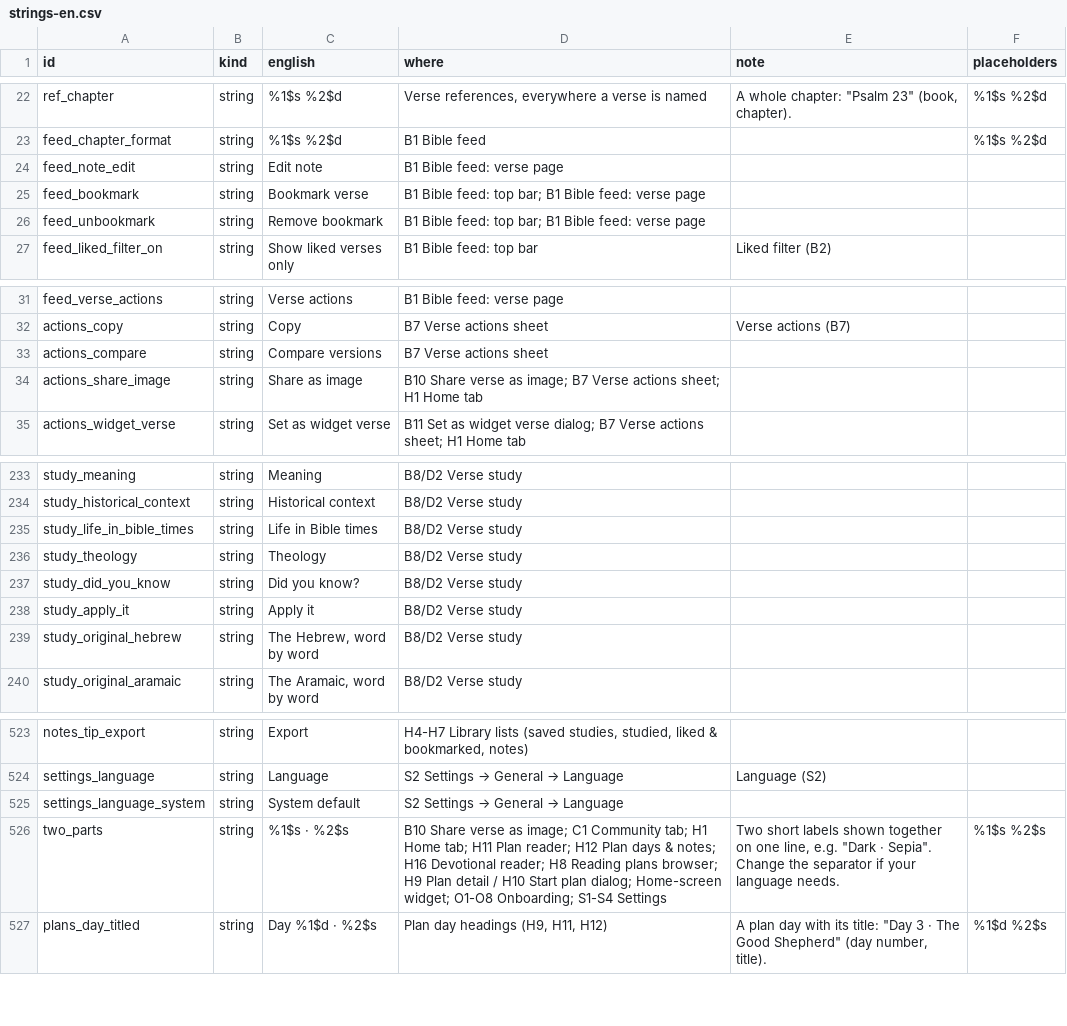
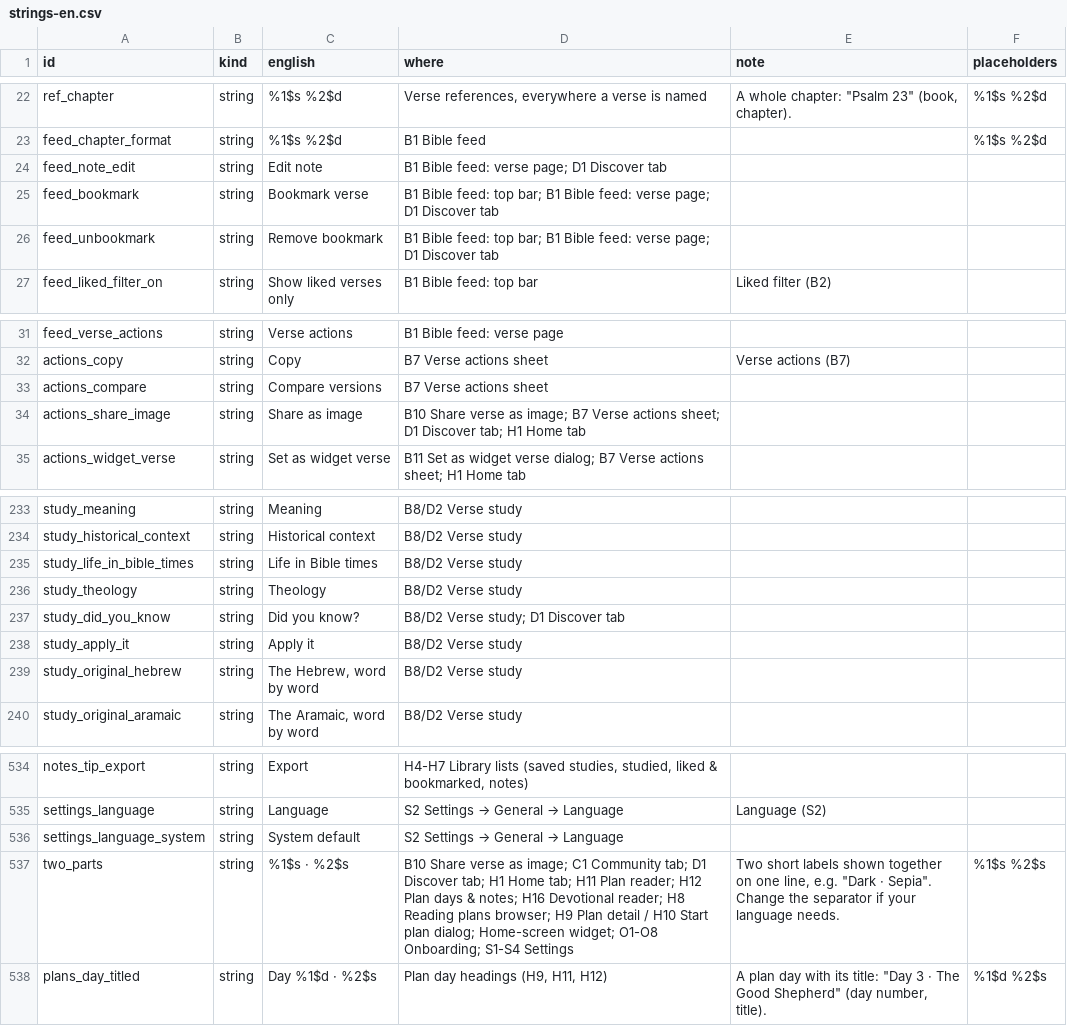
Before and after one commit to devaar100/Bible-Scroll, a CSV file: docs/translation/strings-en.csv, drawn as a sheet; only a part is shown, gaps mark what is left out; the diff covers the shown part only.

```diff
--- a/docs/translation/strings-en.csv
+++ b/docs/translation/strings-en.csv
@@ -23,5 +23,5 @@ ref_chapter,string,%1$s %2$d,"Verse references, everywhere a verse is named","A
 feed_chapter_format,string,%1$s %2$d,B1 Bible feed,,%1$s %2$d
-feed_note_edit,string,Edit note,B1 Bible feed: verse page,,
-feed_bookmark,string,Bookmark verse,B1 Bible feed: top bar; B1 Bible feed: verse page,,
-feed_unbookmark,string,Remove bookmark,B1 Bible feed: top bar; B1 Bible feed: verse page,,
+feed_note_edit,string,Edit note,B1 Bible feed: verse page; D1 Discover tab,,
+feed_bookmark,string,Bookmark verse,B1 Bible feed: top bar; B1 Bible feed: verse page; D1 Discover tab,,
+feed_unbookmark,string,Remove bookmark,B1 Bible feed: top bar; B1 Bible feed: verse page; D1 Discover tab,,
 feed_liked_filter_on,string,Show liked verses only,B1 Bible feed: top bar,Liked filter (B2),
@@ -33,3 +33,3 @@ actions_copy,string,Copy,B7 Verse actions sheet,Verse actions (B7),
 actions_compare,string,Compare versions,B7 Verse actions sheet,,
-actions_share_image,string,Share as image,B10 Share verse as image; B7 Verse actions sheet; H1 Home tab,,
+actions_share_image,string,Share as image,B10 Share verse as image; B7 Verse actions sheet; D1 Discover tab; H1 Home tab,,
 actions_widget_verse,string,Set as widget verse,B11 Set as widget verse dialog; B7 Verse actions sheet; H1 Home tab,,
@@ -236,3 +236,3 @@ study_life_in_bible_times,string,Life in Bible times,B8/D2 Verse study,,
 study_theology,string,Theology,B8/D2 Verse study,,
-study_did_you_know,string,Did you know?,B8/D2 Verse study,,
+study_did_you_know,string,Did you know?,B8/D2 Verse study; D1 Discover tab,,
 study_apply_it,string,Apply it,B8/D2 Verse study,,
@@ -525,3 +536,3 @@ settings_language,string,Language,S2 Settings → General → Language,Language
 settings_language_system,string,System default,S2 Settings → General → Language,,
-two_parts,string,%1$s · %2$s,B10 Share verse as image; C1 Community tab; H1 Home tab; H11 Plan reader; H12 Plan days & notes; H16 Devotional reader; H8 Reading plans browser; H9 Plan detail / H10 Start plan dialog; Home-screen widget; O1-O8 Onboarding; S1-S4 Settings,"Two short labels shown together on one line, e.g. ""Dark · Sepia"". Change the separator if your language needs.",%1$s %2$s
+two_parts,string,%1$s · %2$s,B10 Share verse as image; C1 Community tab; D1 Discover tab; H1 Home tab; H11 Plan reader; H12 Plan days & notes; H16 Devotional reader; H8 Reading plans browser; H9 Plan detail / H10 Start plan dialog; Home-screen widget; O1-O8 Onboarding; S1-S4 Settings,"Two short labels shown together on one line, e.g. ""Dark · Sepia"". Change the separator if your language needs.",%1$s %2$s
 plans_day_titled,string,Day %1$d · %2$s,"Plan day headings (H9, H11, H12)","A plan day with its title: ""Day 3 · The Good Shepherd"" (day number, title).",%1$d %2$s
```
Also changed, not shown: 11 added rows and 13 edited cells elsewhere in this file, 33 other files.
